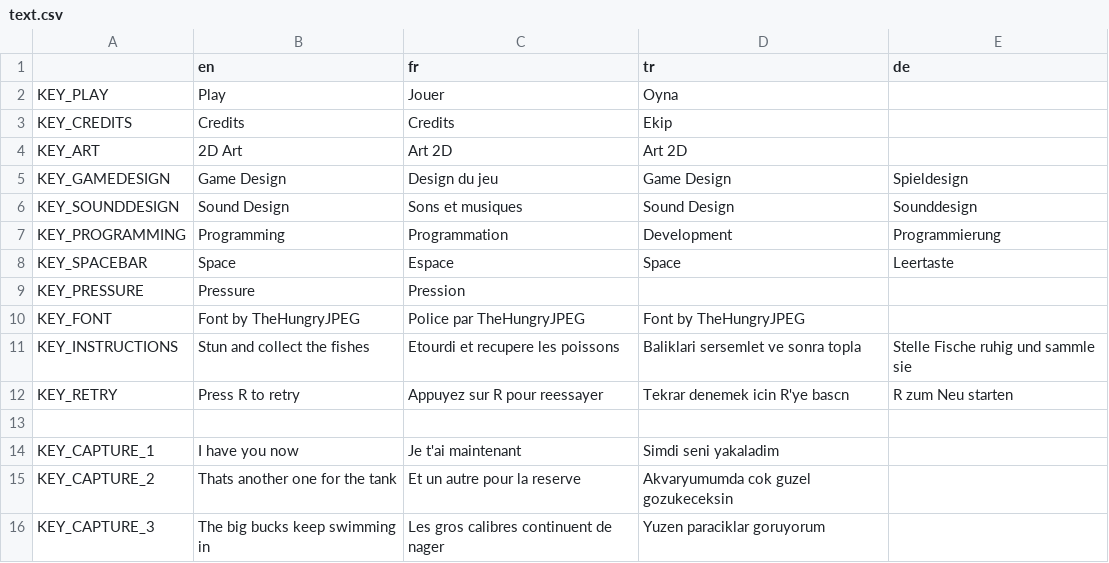
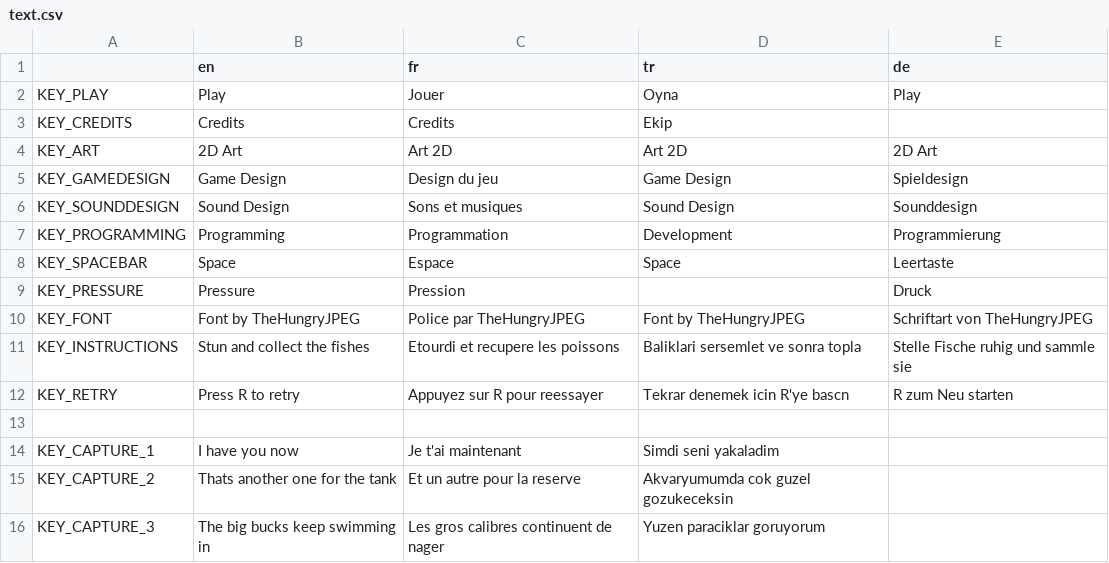
Before and after one commit to Xwilarg/Bear-Jams-Spring-2023, a CSV file: translations/text.csv, drawn as a sheet; only a part is shown.

Commit message:
German

```diff
--- a/translations/text.csv
+++ b/translations/text.csv
@@ -1,5 +1,5 @@
 ;en;fr;tr;de
-KEY_PLAY;Play;Jouer;Oyna;
+KEY_PLAY;Play;Jouer;Oyna;Play
 KEY_CREDITS;Credits;Credits;Ekip;
-KEY_ART;2D Art;Art 2D;Art 2D;
+KEY_ART;2D Art;Art 2D;Art 2D;2D Art
 KEY_GAMEDESIGN;Game Design;Design du jeu;Game Design;Spieldesign
@@ -8,4 +8,4 @@ KEY_PROGRAMMING;Programming;Programmation;Development;Programmierung
 KEY_SPACEBAR;Space;Espace;Space;Leertaste
-KEY_PRESSURE;Pressure;Pression;;
-KEY_FONT;Font by TheHungryJPEG;Police par TheHungryJPEG;Font by TheHungryJPEG;
+KEY_PRESSURE;Pressure;Pression;;Druck
+KEY_FONT;Font by TheHungryJPEG;Police par TheHungryJPEG;Font by TheHungryJPEG;Schriftart von TheHungryJPEG
 KEY_INSTRUCTIONS;Stun and collect the fishes;Etourdi et recupere les poissons;Baliklari sersemlet ve sonra topla;Stelle Fische ruhig und sammle sie
```
